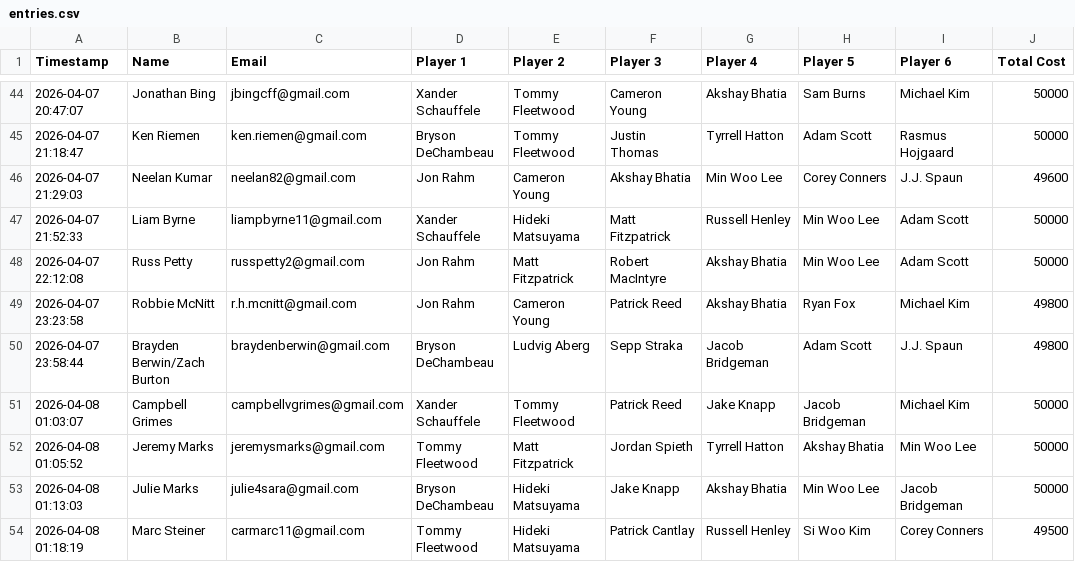
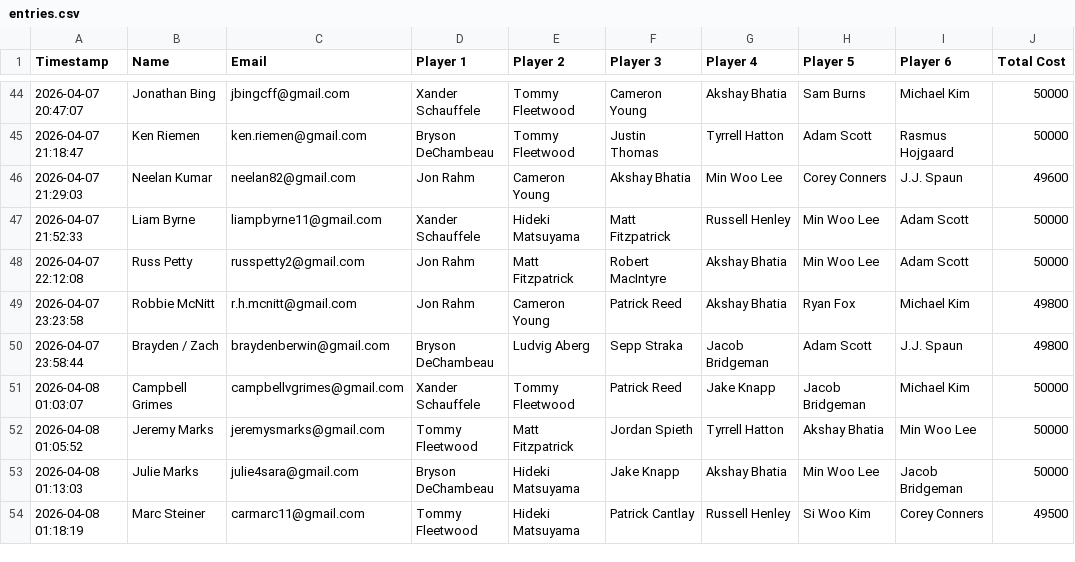
Before and after one commit to natekrall24/masters-pool-website, a CSV file: entries.csv, drawn as a sheet; only a part is shown, gaps mark what is left out; the diff names each change by its address in the sheet, - before the commit and + after, or states it on an @@ line.

```diff
--- a/entries.csv
+++ b/entries.csv
-B50 (Name): Brayden Berwin/Zach Burton
+B50 (Name): Brayden / Zach
```
Also changed, not shown: 4 other files.
